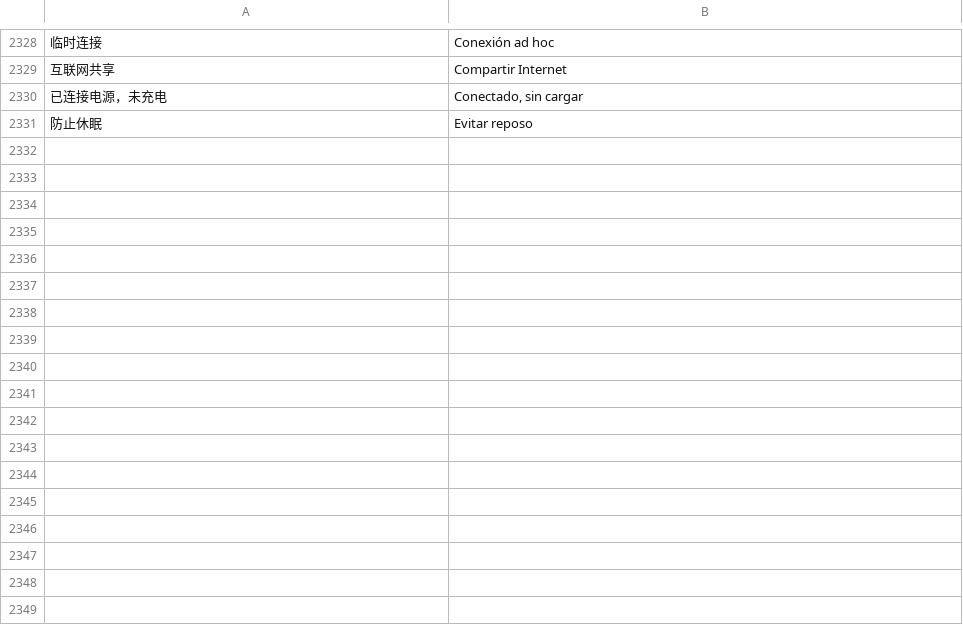
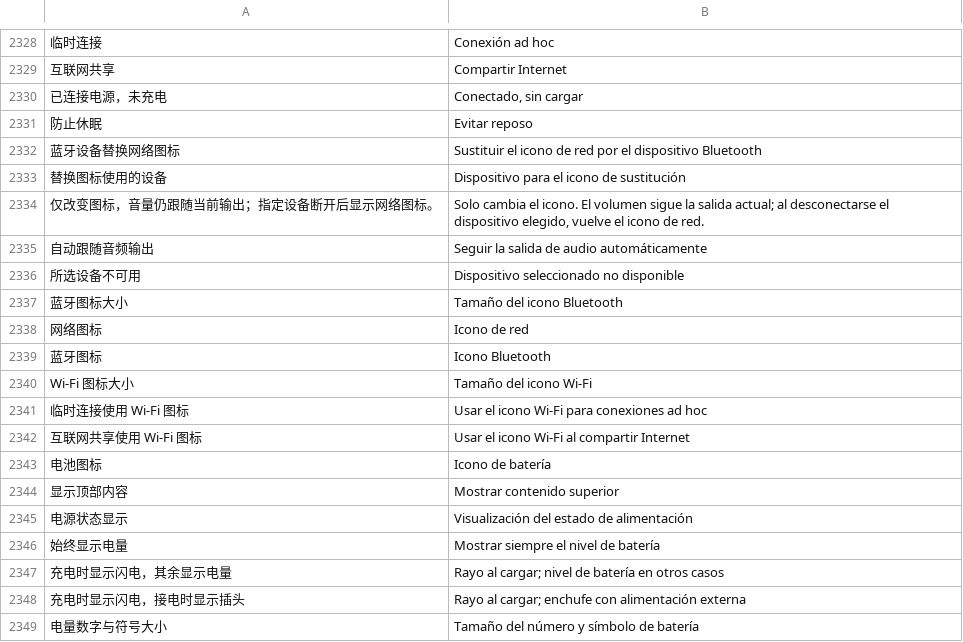
Before and after one commit to ysicing/XStats, a TSV file: Packages/XStatsKit/Sources/Localization/Resources/es.tsv, drawn as a sheet; only a part is shown, gaps mark what is left out; the diff names each change by its address in the sheet, - before the commit and + after, or states it on an @@ line.

```diff
--- a/Packages/XStatsKit/Sources/Localization/Resources/es.tsv
+++ b/Packages/XStatsKit/Sources/Localization/Resources/es.tsv
+row 2332: 蓝牙设备替换网络图标 | Sustituir el icono de red por el dispositivo Bluetooth
+row 2333: 替换图标使用的设备 | Dispositivo para el icono de sustitución
+row 2334: 仅改变图标，音量仍跟随当前输出；指定设备断开后显示网络图标。 | Solo cambia el icono. El volumen sigue la salida actual; al desconectarse el dispositivo elegido, vuelve el icono de red.
+row 2335: 自动跟随音频输出 | Seguir la salida de audio automáticamente
+row 2336: 所选设备不可用 | Dispositivo seleccionado no disponible
+row 2337: 蓝牙图标大小 | Tamaño del icono Bluetooth
+row 2338: 网络图标 | Icono de red
+row 2339: 蓝牙图标 | Icono Bluetooth
+row 2340: Wi-Fi 图标大小 | Tamaño del icono Wi-Fi
+row 2341: 临时连接使用 Wi-Fi 图标 | Usar el icono Wi-Fi para conexiones ad hoc
+row 2342: 互联网共享使用 Wi-Fi 图标 | Usar el icono Wi-Fi al compartir Internet
+row 2343: 电池图标 | Icono de batería
+row 2344: 显示顶部内容 | Mostrar contenido superior
+row 2345: 电源状态显示 | Visualización del estado de alimentación
+row 2346: 始终显示电量 | Mostrar siempre el nivel de batería
+row 2347: 充电时显示闪电，其余显示电量 | Rayo al cargar; nivel de batería en otros casos
+row 2348: 充电时显示闪电，接电时显示插头 | Rayo al cargar; enchufe con alimentación externa
+row 2349: 电量数字与符号大小 | Tamaño del número y símbolo de batería
```
Also changed, not shown: Packages/XStatsKit/Sources/Localization/Resources/ar.tsv, Packages/XStatsKit/Sources/Localization/Resources/de.tsv, 21 other files.
